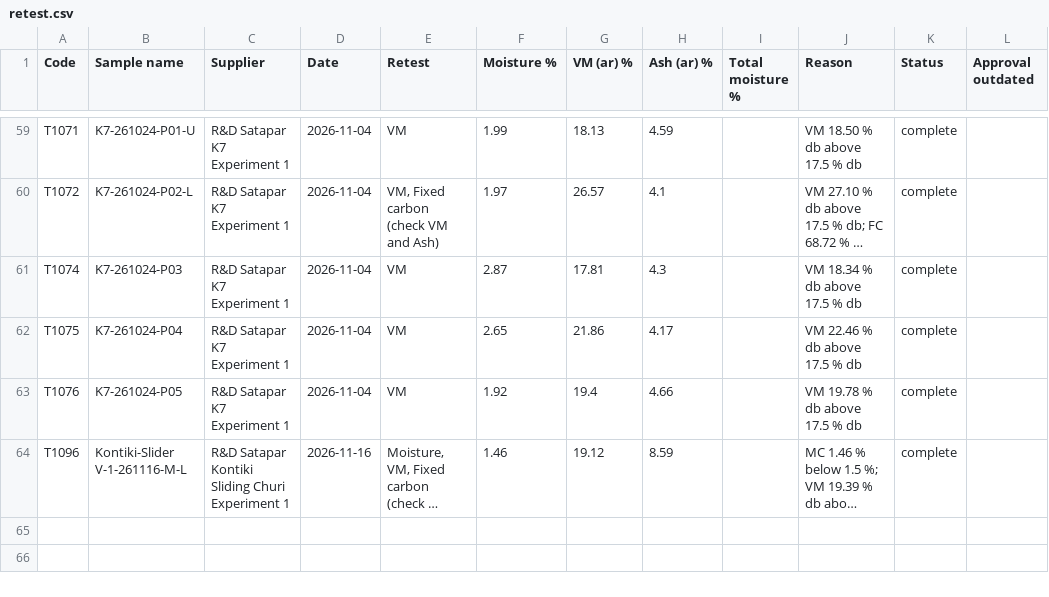
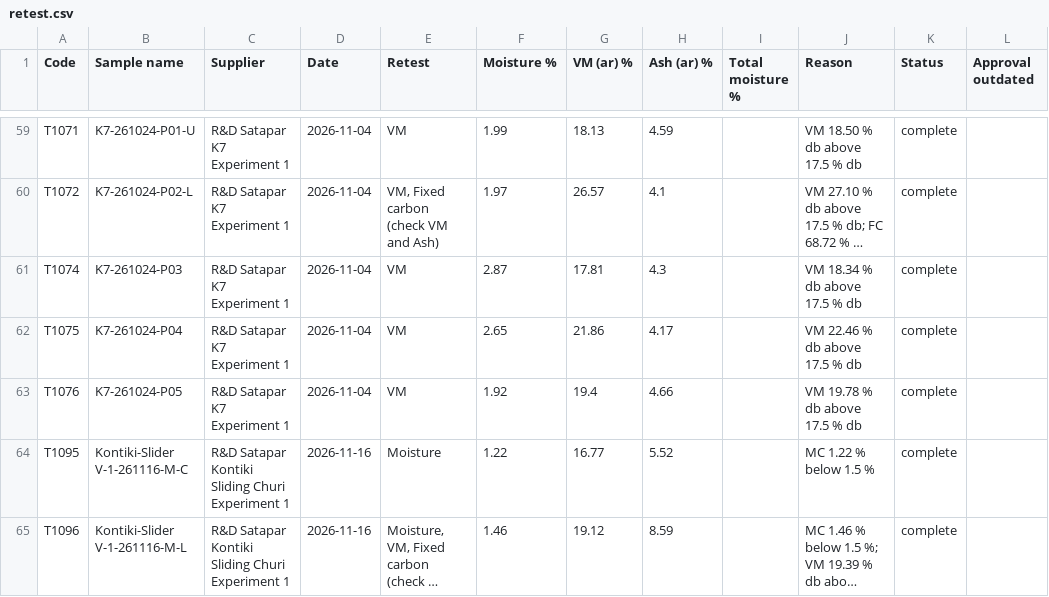
Before and after one commit to Climitra/weighing_data_QR, a CSV file: retest.csv, drawn as a sheet; only a part is shown, gaps mark what is left out; long unchanged cells end in …; the diff names each change by its address in the sheet, - before the commit and + after, or states it on an @@ line.

```diff
--- a/retest.csv
+++ b/retest.csv
+row 64: T1095 | Kontiki-Slider V-1-261116-M-C | R&D Satapar Kontiki Sliding Churi Experiment 1 | 2026-11-16 | Moisture | 1.22 | 16.77 | 5.52 |  | MC 1.22 % below 1.5 % | complete
```
Also changed, not shown: 2 other files.
